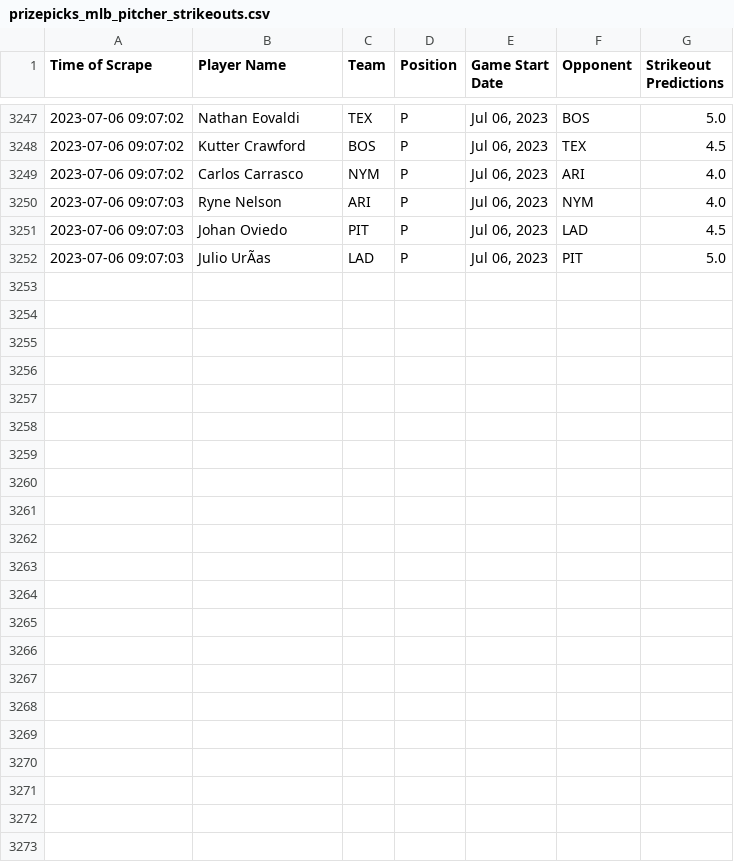
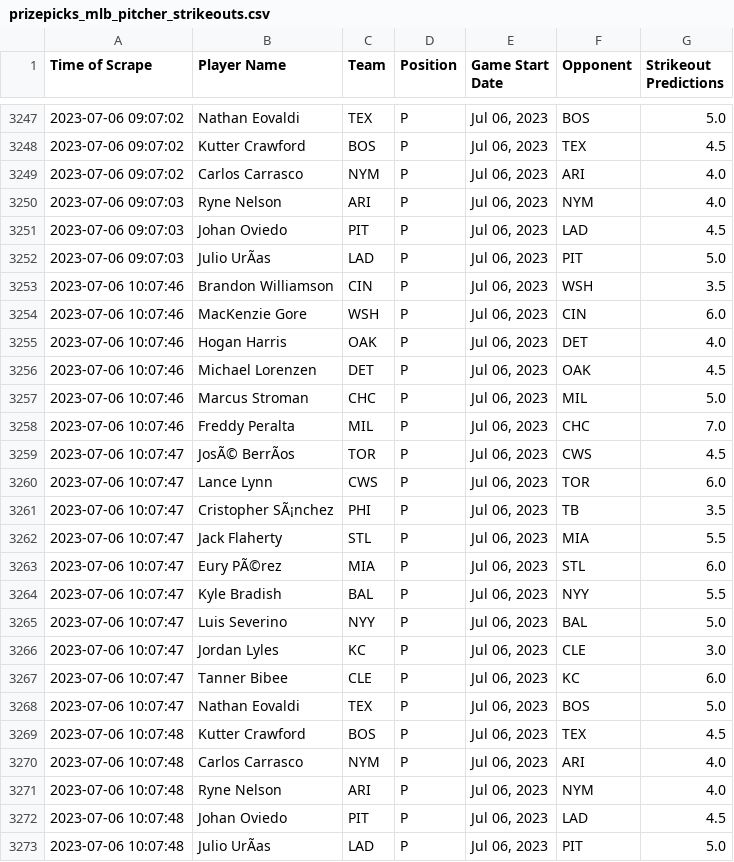
Before and after one commit to itsDarianNgo/prizepicks-strikeouts-scraper, a CSV file: data/prizepicks_mlb_pitcher_strikeouts.csv, drawn as a sheet; only a part is shown, gaps mark what is left out; the diff names each change by its address in the sheet, - before the commit and + after, or states it on an @@ line.

Commit message:
Update data

```diff
--- a/data/prizepicks_mlb_pitcher_strikeouts.csv
+++ b/data/prizepicks_mlb_pitcher_strikeouts.csv
+row 3253: 2023-07-06 10:07:46 | Brandon Williamson | CIN | P | Jul 06, 2023 | WSH | 3.5
+row 3254: 2023-07-06 10:07:46 | MacKenzie Gore | WSH | P | Jul 06, 2023 | CIN | 6.0
+row 3255: 2023-07-06 10:07:46 | Hogan Harris | OAK | P | Jul 06, 2023 | DET | 4.0
+row 3256: 2023-07-06 10:07:46 | Michael Lorenzen | DET | P | Jul 06, 2023 | OAK | 4.5
+row 3257: 2023-07-06 10:07:46 | Marcus Stroman | CHC | P | Jul 06, 2023 | MIL | 5.0
+row 3258: 2023-07-06 10:07:46 | Freddy Peralta | MIL | P | Jul 06, 2023 | CHC | 7.0
+row 3259: 2023-07-06 10:07:47 | JosÃ© BerrÃos | TOR | P | Jul 06, 2023 | CWS | 4.5
+row 3260: 2023-07-06 10:07:47 | Lance Lynn | CWS | P | Jul 06, 2023 | TOR | 6.0
+row 3261: 2023-07-06 10:07:47 | Cristopher SÃ¡nchez | PHI | P | Jul 06, 2023 | TB | 3.5
+row 3262: 2023-07-06 10:07:47 | Jack Flaherty | STL | P | Jul 06, 2023 | MIA | 5.5
+row 3263: 2023-07-06 10:07:47 | Eury PÃ©rez | MIA | P | Jul 06, 2023 | STL | 6.0
+row 3264: 2023-07-06 10:07:47 | Kyle Bradish | BAL | P | Jul 06, 2023 | NYY | 5.5
+row 3265: 2023-07-06 10:07:47 | Luis Severino | NYY | P | Jul 06, 2023 | BAL | 5.0
+row 3266: 2023-07-06 10:07:47 | Jordan Lyles | KC | P | Jul 06, 2023 | CLE | 3.0
+row 3267: 2023-07-06 10:07:47 | Tanner Bibee | CLE | P | Jul 06, 2023 | KC | 6.0
+row 3268: 2023-07-06 10:07:47 | Nathan Eovaldi | TEX | P | Jul 06, 2023 | BOS | 5.0
+row 3269: 2023-07-06 10:07:48 | Kutter Crawford | BOS | P | Jul 06, 2023 | TEX | 4.5
+row 3270: 2023-07-06 10:07:48 | Carlos Carrasco | NYM | P | Jul 06, 2023 | ARI | 4.0
+row 3271: 2023-07-06 10:07:48 | Ryne Nelson | ARI | P | Jul 06, 2023 | NYM | 4.0
+row 3272: 2023-07-06 10:07:48 | Johan Oviedo | PIT | P | Jul 06, 2023 | LAD | 4.5
+row 3273: 2023-07-06 10:07:48 | Julio UrÃas | LAD | P | Jul 06, 2023 | PIT | 5.0
```
